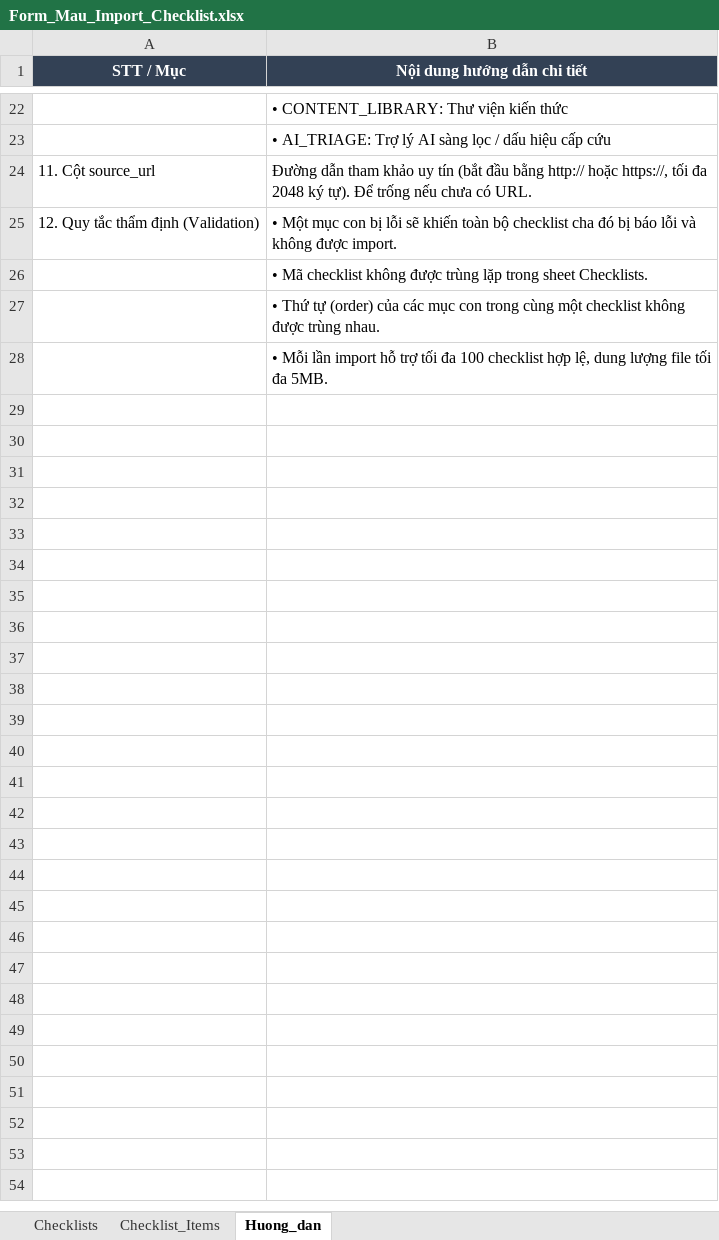
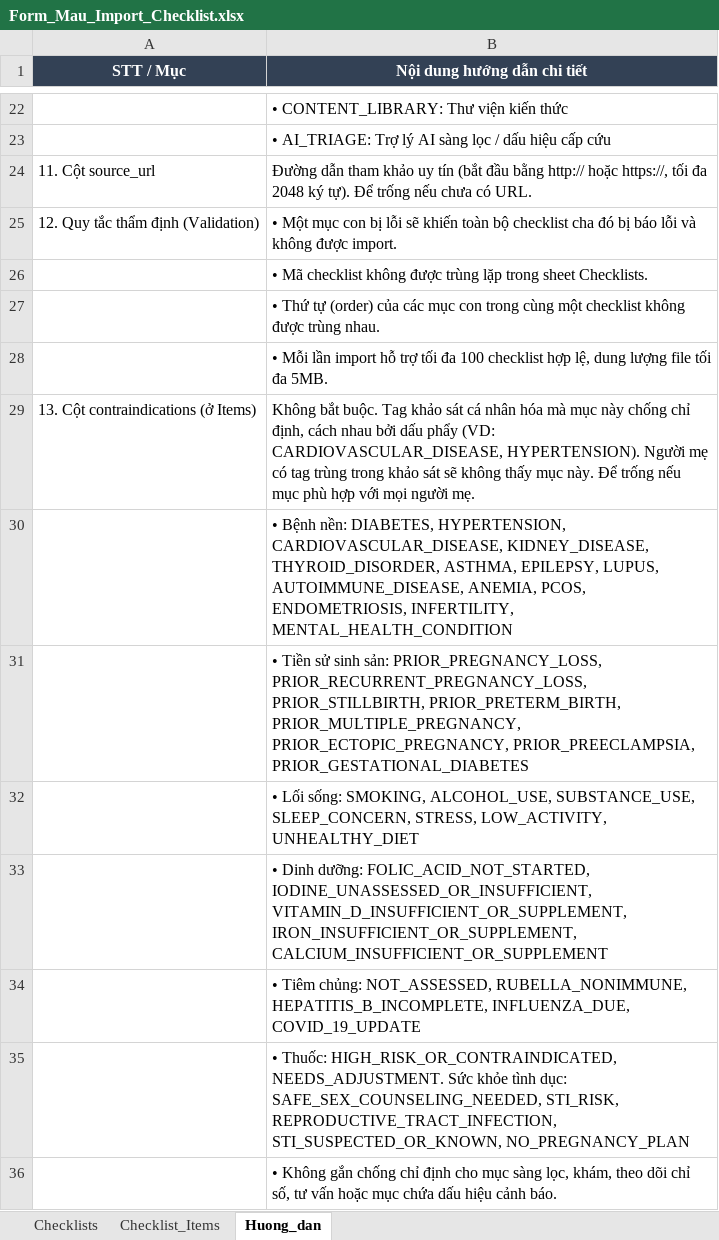
Before and after one commit to huynd4104/Care-Bridge, an Excel workbook: 05_Development/CareBridgeWebApp/public/Form_Mau_Import_Checklist.xlsx, sheet Huong_dan, drawn as a sheet; only a part is shown, gaps mark what is left out; values as stored, in another font and other column widths than the file's, no borders; the diff names each change by its address in the sheet, - before the commit and + after, or states it on an @@ line.

Commit message:
feat: implement checklist item contraindications with profile tag filtering across backend, web, and mobile apps

```diff
--- a/05_Development/CareBridgeWebApp/public/Form_Mau_Import_Checklist.xlsx (sheet Huong_dan)
+++ b/05_Development/CareBridgeWebApp/public/Form_Mau_Import_Checklist.xlsx (sheet Huong_dan)
+row 29: 13. Cột contraindications (ở Items) | Không bắt buộc. Tag khảo sát cá nhân hóa mà mục này chống chỉ định, cách nhau bởi dấu phẩy (VD: CARDIOVASCULAR_DISEASE, HYPERTENSION). Người mẹ có tag trùng trong khảo sát sẽ không thấy mục này. Để trống nếu mục phù hợp với mọi người mẹ.
+row 30:  | • Bệnh nền: DIABETES, HYPERTENSION, CARDIOVASCULAR_DISEASE, KIDNEY_DISEASE, THYROID_DISORDER, ASTHMA, EPILEPSY, LUPUS, AUTOIMMUNE_DISEASE, ANEMIA, PCOS, ENDOMETRIOSIS, INFERTILITY, MENTAL_HEALTH_CONDITION
+row 31:  | • Tiền sử sinh sản: PRIOR_PREGNANCY_LOSS, PRIOR_RECURRENT_PREGNANCY_LOSS, PRIOR_STILLBIRTH, PRIOR_PRETERM_BIRTH, PRIOR_MULTIPLE_PREGNANCY, PRIOR_ECTOPIC_PREGNANCY, PRIOR_PREECLAMPSIA, PRIOR_GESTATIONAL_DIABETES
+row 32:  | • Lối sống: SMOKING, ALCOHOL_USE, SUBSTANCE_USE, SLEEP_CONCERN, STRESS, LOW_ACTIVITY, UNHEALTHY_DIET
+row 33:  | • Dinh dưỡng: FOLIC_ACID_NOT_STARTED, IODINE_UNASSESSED_OR_INSUFFICIENT, VITAMIN_D_INSUFFICIENT_OR_SUPPLEMENT, IRON_INSUFFICIENT_OR_SUPPLEMENT, CALCIUM_INSUFFICIENT_OR_SUPPLEMENT
+row 34:  | • Tiêm chủng: NOT_ASSESSED, RUBELLA_NONIMMUNE, HEPATITIS_B_INCOMPLETE, INFLUENZA_DUE, COVID_19_UPDATE
+row 35:  | • Thuốc: HIGH_RISK_OR_CONTRAINDICATED, NEEDS_ADJUSTMENT. Sức khỏe tình dục: SAFE_SEX_COUNSELING_NEEDED, STI_RISK, REPRODUCTIVE_TRACT_INFECTION, STI_SUSPECTED_OR_KNOWN, NO_PREGNANCY_PLAN
+row 36:  | • Không gắn chống chỉ định cho mục sàng lọc, khám, theo dõi chỉ số, tư vấn hoặc mục chứa dấu hiệu cảnh báo.
```
Also changed, not shown: sheet Checklist_Items, 08_References/Form_Mau_Import_Checklist.xlsx, 29 other files.
